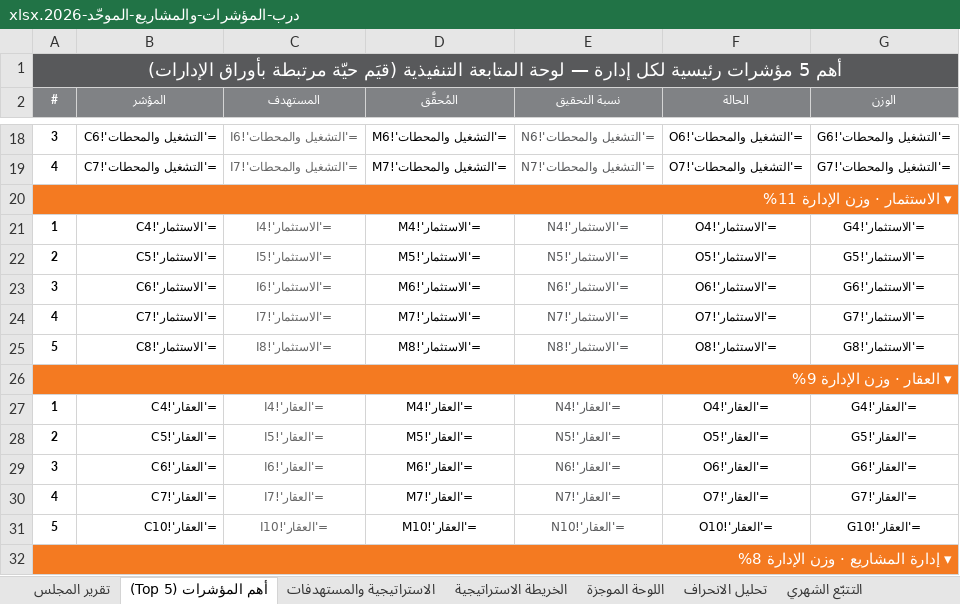
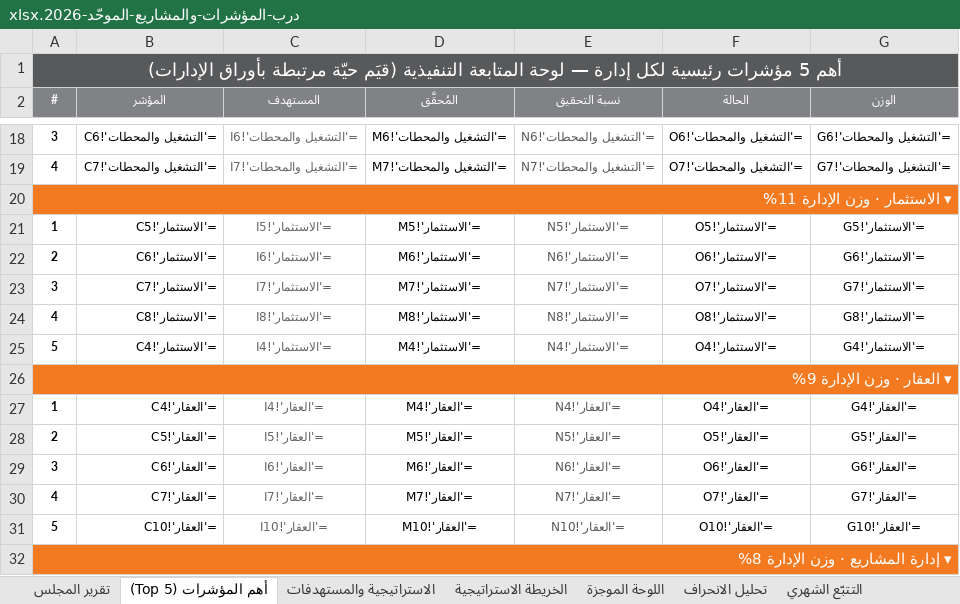
Before and after one commit to darbstations/khadija, an Excel workbook: درب-المؤشرات-والمشاريع-الموحّد-2026.xlsx, sheet أهم المؤشرات (Top 5), drawn as a sheet; only a part is shown, gaps mark what is left out; values as stored, in another font and other column widths than the file's, no borders; formulas without a stored value are shown as written; removed rows and columns are numbered as before the commit, all else as after; the diff names each change by its address in the sheet, - before the commit and + after, or states it on an @@ line.

```diff
--- a/درب-المؤشرات-والمشاريع-الموحّد-2026.xlsx (sheet أهم المؤشرات (Top 5))
+++ b/درب-المؤشرات-والمشاريع-الموحّد-2026.xlsx (sheet أهم المؤشرات (Top 5))
-row 21: 1 | ='الاستثمار'!C4 | ='الاستثمار'!I4 | ='الاستثمار'!M4 | ='الاستثمار'!N4 | ='الاستثمار'!O4 | ='الاستثمار'!G4
-A21 (#): 2
+A21 (#): 1
-A22 (#): 3
+A22 (#): 2
-A23 (#): 4
+A23 (#): 3
-A24 (#): 5
+A24 (#): 4
+row 25: 5 | ='الاستثمار'!C4 | ='الاستثمار'!I4 | ='الاستثمار'!M4 | ='الاستثمار'!N4 | ='الاستثمار'!O4 | ='الاستثمار'!G4
```
Also changed, not shown: sheet التتبّع الشهري, sheet الاستثمار, sheet بطاقة تعريف المؤشرات, sheet تحليل الانحراف, sheet الاستراتيجية والمستهدفات, sheet اللوحة الموجزة, 3 more sheets, hidden cells, 1 other file.
